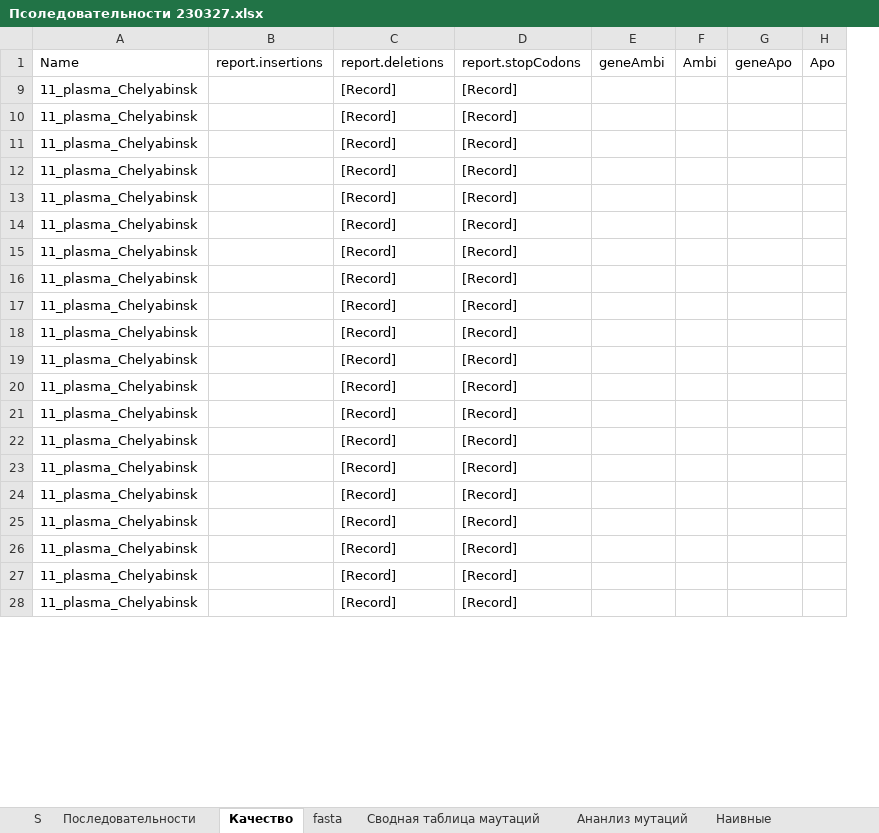
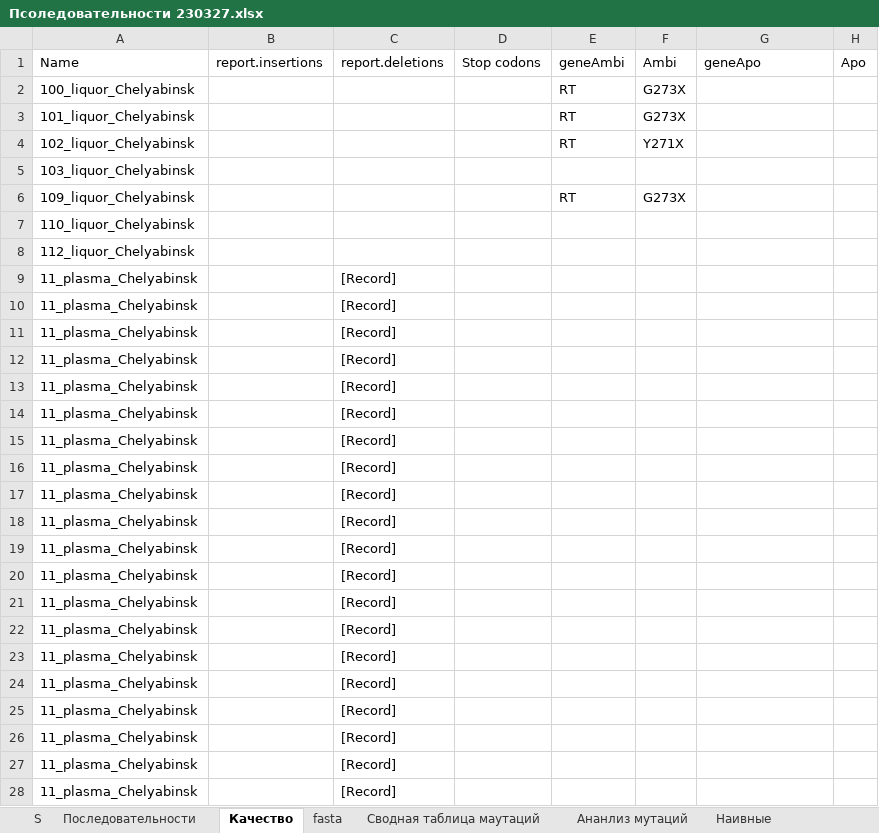
Before and after one commit to Lirollel/Work_Virom_PowerQuery-Python-Bash, an Excel workbook: HIV-CNS/Псоледовательности 230327.xlsx, sheet Качество, drawn as a sheet; only a part is shown; values as stored, in another font and other column widths than the file's, no borders; table styles not drawn; removed rows and columns are numbered as before the commit, all else as after; the diff covers the shown part only; the diff names each change by its address in the sheet, - before the commit and + after, or states it on an @@ line.

```diff
--- a/HIV-CNS/Псоледовательности 230327.xlsx (sheet Качество)
+++ b/HIV-CNS/Псоледовательности 230327.xlsx (sheet Качество)
+column D, row 1: Stop codons
+column E, row 1: geneAmbi
+column F, row 1: Ambi
-column E, row 1: geneAmbi
-column F, row 1: Ambi
-column G, row 1: geneApo
-G1: report.stopCodons
+G1: geneApo
@@ row 2 unhidden: 100_liquor_Chelyabinsk |  |  |  | RT | G273X @@
@@ row 3 unhidden: 101_liquor_Chelyabinsk |  |  |  | RT | G273X @@
@@ row 4 unhidden: 102_liquor_Chelyabinsk |  |  |  | RT | Y271X @@
@@ row 5 unhidden: 103_liquor_Chelyabinsk @@
@@ row 6 unhidden: 109_liquor_Chelyabinsk |  |  |  | RT | G273X @@
@@ row 7 unhidden: 110_liquor_Chelyabinsk @@
@@ row 8 unhidden: 112_liquor_Chelyabinsk @@
-G9:G28: [Record]
+G9:G28: (empty)
```
Also changed, not shown: 2 added rows, 155 hidden or unhidden rows and 36 edited cells elsewhere in this sheet, sheet Ананлиз мутаций, 10 other files.
